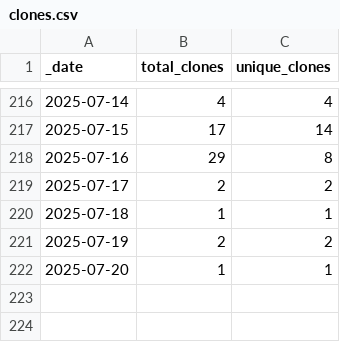
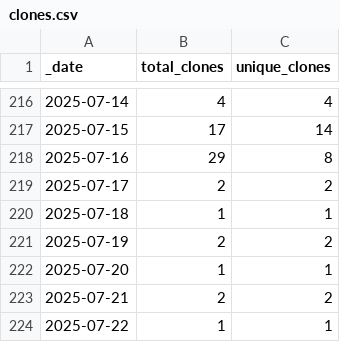
Before and after one commit to jenniferstruthers1-nhs/rap_website_traffic, a CSV file: traffic/clones.csv, drawn as a sheet; only a part is shown, gaps mark what is left out; the diff names each change by its address in the sheet, - before the commit and + after, or states it on an @@ line.

Commit message:
GitHub traffic

```diff
--- a/traffic/clones.csv
+++ b/traffic/clones.csv
+row 223: 2025-07-21 | 2 | 2
+row 224: 2025-07-22 | 1 | 1
```
Also changed, not shown: traffic/views.csv, 1 other file.
